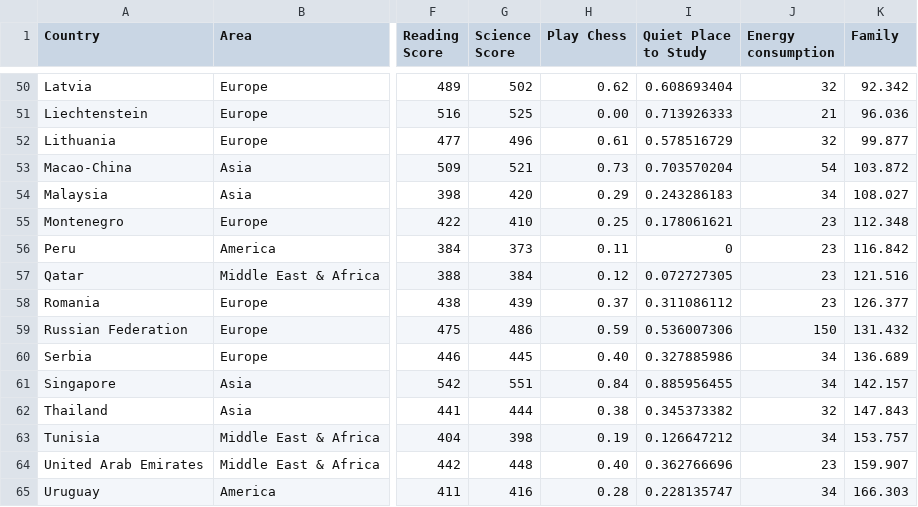
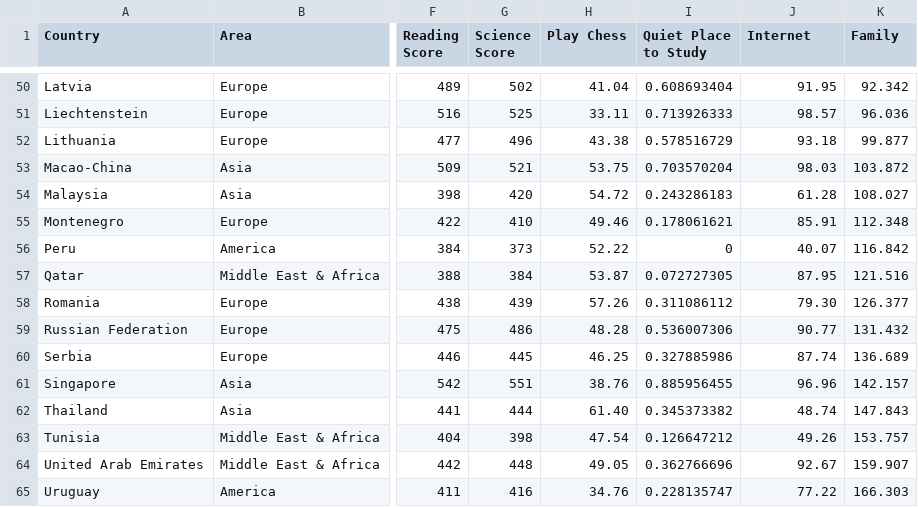
Before and after one commit to raul-p/raul-p.github.io, a CSV file: pisa2012b/data/pisa.csv, drawn as a sheet; only a part is shown, gaps mark what is left out; the diff covers the shown part only; the diff names each change by its address in the sheet, - before the commit and + after, or states it on an @@ line.

```diff
--- a/pisa2012b/data/pisa.csv
+++ b/pisa2012b/data/pisa.csv
-J1: Energy consumption
+J1: Internet
-H50 (Play Chess): 0.62
+H50 (Play Chess): 41.04
-J50 (Internet): 32
+J50 (Internet): 91.95
-H51 (Play Chess): 0.00
+H51 (Play Chess): 33.11
-J51 (Internet): 21
+J51 (Internet): 98.57
-H52 (Play Chess): 0.61
+H52 (Play Chess): 43.38
-J52 (Internet): 32
+J52 (Internet): 93.18
-H53 (Play Chess): 0.73
+H53 (Play Chess): 53.75
-J53 (Internet): 54
+J53 (Internet): 98.03
-H54 (Play Chess): 0.29
+H54 (Play Chess): 54.72
-J54 (Internet): 34
+J54 (Internet): 61.28
-H55 (Play Chess): 0.25
+H55 (Play Chess): 49.46
-J55 (Internet): 23
+J55 (Internet): 85.91
-H56 (Play Chess): 0.11
+H56 (Play Chess): 52.22
-J56 (Internet): 23
+J56 (Internet): 40.07
-H57 (Play Chess): 0.12
+H57 (Play Chess): 53.87
-J57 (Internet): 23
+J57 (Internet): 87.95
-H58 (Play Chess): 0.37
+H58 (Play Chess): 57.26
-J58 (Internet): 23
+J58 (Internet): 79.30
-H59 (Play Chess): 0.59
+H59 (Play Chess): 48.28
-J59 (Internet): 150
+J59 (Internet): 90.77
-H60 (Play Chess): 0.40
+H60 (Play Chess): 46.25
-J60 (Internet): 34
+J60 (Internet): 87.74
-H61 (Play Chess): 0.84
+H61 (Play Chess): 38.76
-J61 (Internet): 34
+J61 (Internet): 96.96
-H62 (Play Chess): 0.38
+H62 (Play Chess): 61.40
-J62 (Internet): 32
+J62 (Internet): 48.74
-H63 (Play Chess): 0.19
+H63 (Play Chess): 47.54
-J63 (Internet): 34
+J63 (Internet): 49.26
-H64 (Play Chess): 0.40
+H64 (Play Chess): 49.05
-J64 (Internet): 23
+J64 (Internet): 92.67
-H65 (Play Chess): 0.28
+H65 (Play Chess): 34.76
-J65 (Internet): 34
+J65 (Internet): 77.22
```
Also changed, not shown: 4 added rows and 98 edited cells elsewhere in this file, pisa2012/data/pisa.csv, 2 other files.
